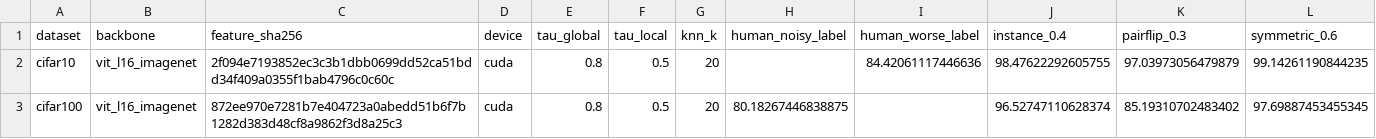
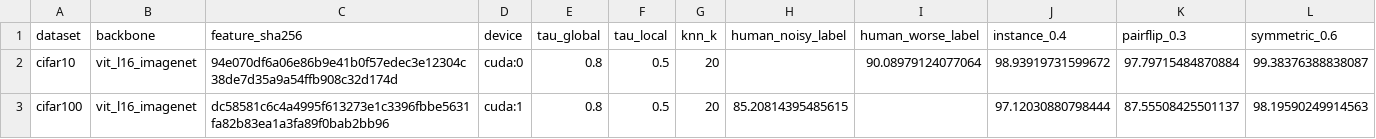
Before and after one commit to SenyuHou/FMLNL, a CSV file: outputs/generalization/summaries/vit_l16_imagenet/f1.csv, drawn as a sheet.

```diff
--- a/outputs/generalization/summaries/vit_l16_imagenet/f1.csv
+++ b/outputs/generalization/summaries/vit_l16_imagenet/f1.csv
@@ -1,3 +1,3 @@
 dataset,backbone,feature_sha256,device,tau_global,tau_local,knn_k,human_noisy_label,human_worse_label,instance_0.4,pairflip_0.3,symmetric_0.6
-cifar10,vit_l16_imagenet,2f094e7193852ec3c3b1dbb0699dd52ca51bdd34f409a0355f1bab4796c0c60c,cuda,0.8,0.5,20,,84.42061117446636,98.47622292605755,97.03973056479879,99.14261190844235
-cifar100,vit_l16_imagenet,872ee970e7281b7e404723a0abedd51b6f7b1282d383d48cf8a9862f3d8a25c3,cuda,0.8,0.5,20,80.18267446838875,,96.52747110628374,85.19310702483402,97.69887453455345
+cifar10,vit_l16_imagenet,94e070df6a06e86b9e41b0f57edec3e12304c38de7d35a9a54ffb908c32d174d,cuda:0,0.8,0.5,20,,90.08979124077064,98.93919731599672,97.79715484870884,99.38376388838087
+cifar100,vit_l16_imagenet,dc58581c6c4a4995f613273e1c3396fbbe5631fa82b83ea1a3fa89f0bab2bb96,cuda:1,0.8,0.5,20,85.20814395485615,,97.12030880798444,87.55508425501137,98.19590249914563
```
Also changed, not shown: outputs/generalization/summaries/vit_l16_imagenet/cifar10/runs.csv, outputs/generalization/summaries/vit_l16_imagenet/cifar100/runs.csv, 14 other files.
